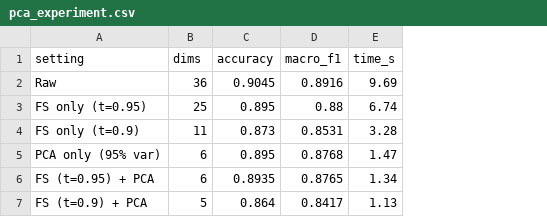
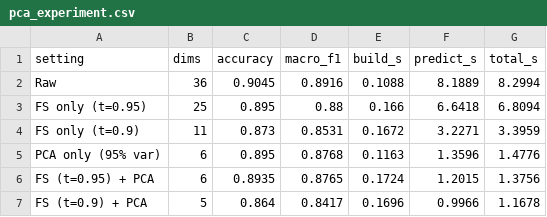
Before and after one commit to mkshitizreddy-ctrl/dsa-landcover-fs-dr, a CSV file: results/pca_experiment.csv, drawn as a sheet; removed rows and columns are numbered as before the commit, all else as after; the diff names each change by its address in the sheet, - before the commit and + after, or states it on an @@ line.

Commit message:
Improve feature selection experiments and graph tests

```diff
--- a/results/pca_experiment.csv
+++ b/results/pca_experiment.csv
-column E (time_s), rows 2-7: 9.69 | 6.74 | 3.28 | 1.47 | 1.34 | 1.13
+column E (build_s), rows 2-7: 0.1088 | 0.166 | 0.1672 | 0.1163 | 0.1724 | 0.1696
+column F (predict_s), rows 2-7: 8.1889 | 6.6418 | 3.2271 | 1.3596 | 1.2015 | 0.9966
+column G (total_s), rows 2-7: 8.2994 | 6.8094 | 3.3959 | 1.4776 | 1.3756 | 1.1678
```
Also changed, not shown: results/complexity.csv, results/fs_experiment.csv, 7 other files.
